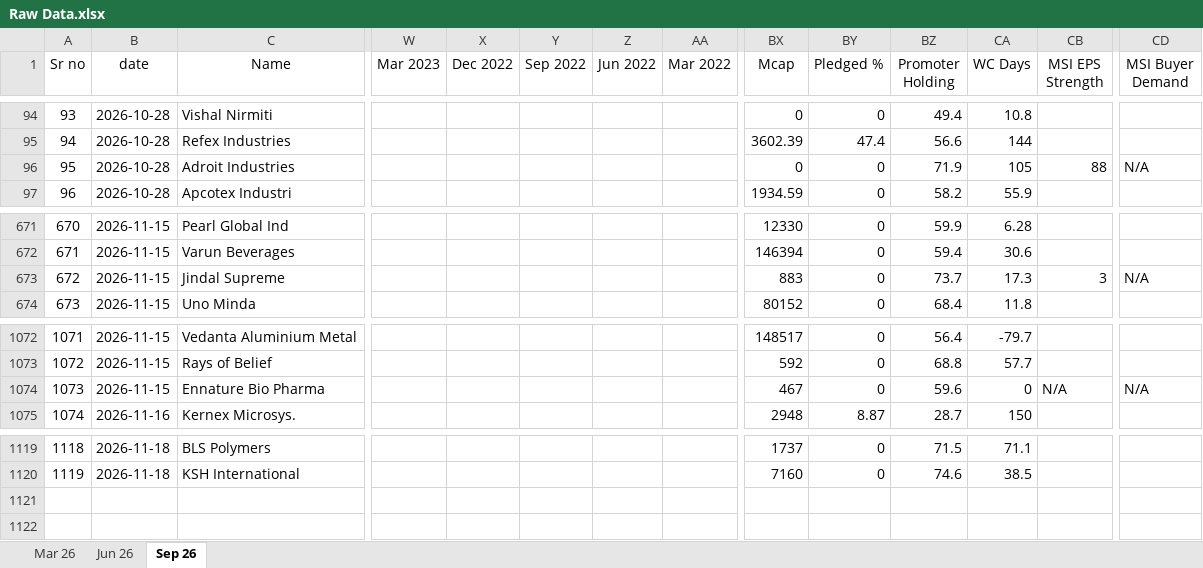
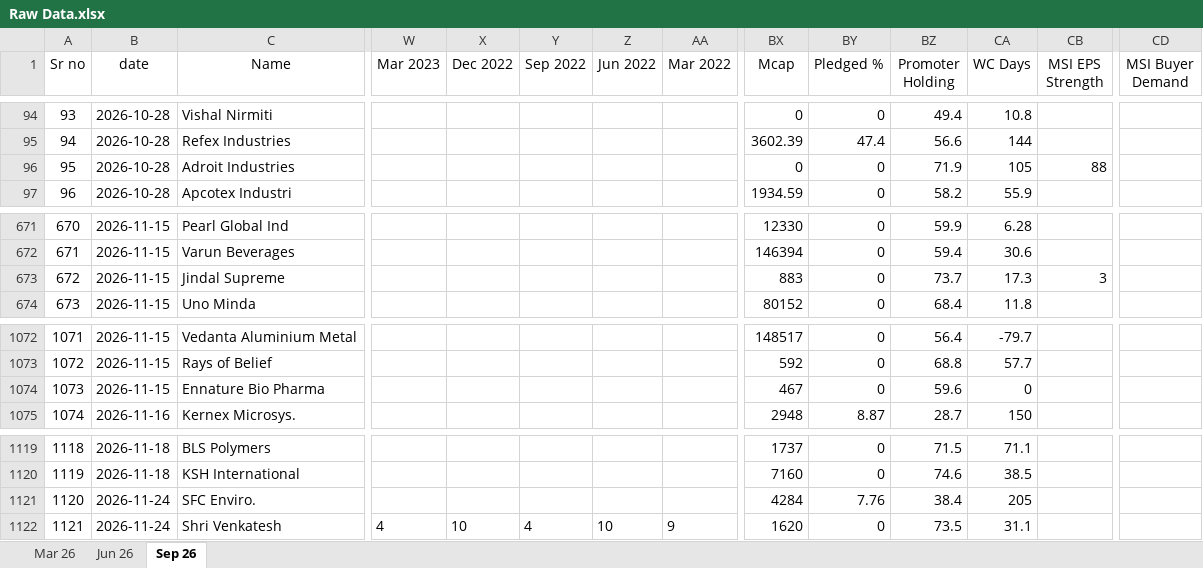
Before and after one commit to thakkars/Quarterly_Profit_Surge, an Excel workbook: Raw Data.xlsx, sheet Sep 26, drawn as a sheet; only a part is shown, gaps mark what is left out; values as stored, in another font and other column widths than the file's, no borders; rows hold the shown columns only; the diff names each change by its address in the sheet, - before the commit and + after, or states it on an @@ line.

```diff
--- a/Raw Data.xlsx (sheet Sep 26)
+++ b/Raw Data.xlsx (sheet Sep 26)
-CD96 (MSI Buyer Demand): N/A
+CD96 (MSI Buyer Demand): (empty)
-CD673 (MSI Buyer Demand): N/A
+CD673 (MSI Buyer Demand): (empty)
-CB1074 (MSI EPS Strength): N/A
+CB1074 (MSI EPS Strength): (empty)
-CD1074 (MSI Buyer Demand): N/A
+CD1074 (MSI Buyer Demand): (empty)
+row 1121: 1120 | 2026-11-24 | SFC Enviro. |  |  |  |  |  | 4284 | 7.76 | 38.4 | 205
+row 1122: 1121 | 2026-11-24 | Shri Venkatesh | 4 | 10 | 4 | 10 | 9 | 1620 | 0 | 73.5 | 31.1
```
Also changed, not shown: 3 other files.
